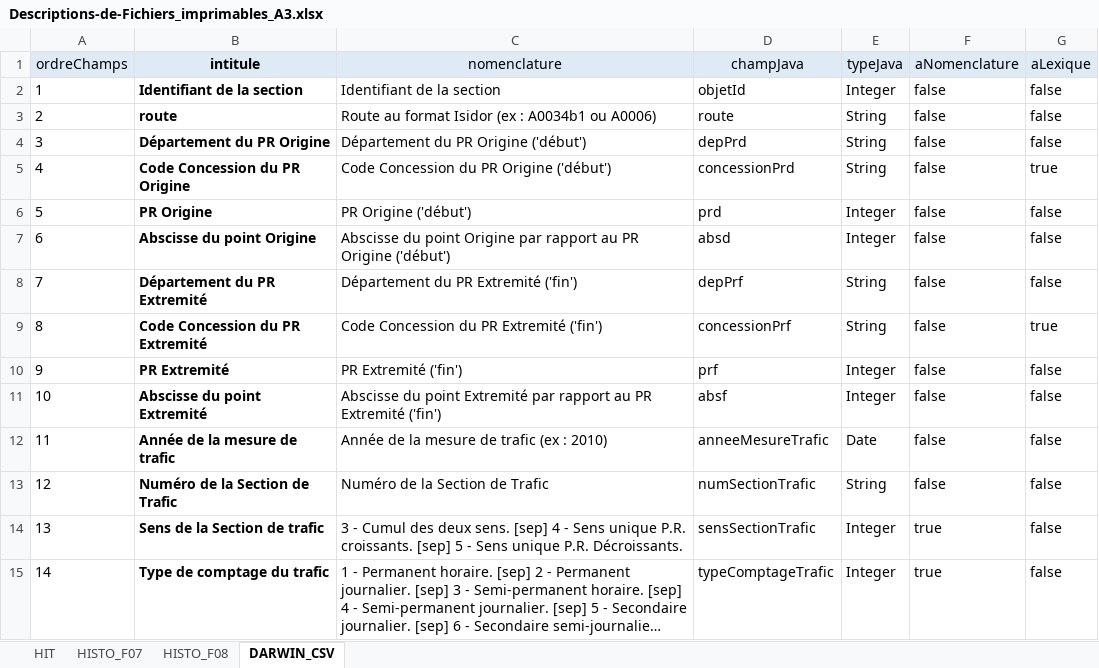
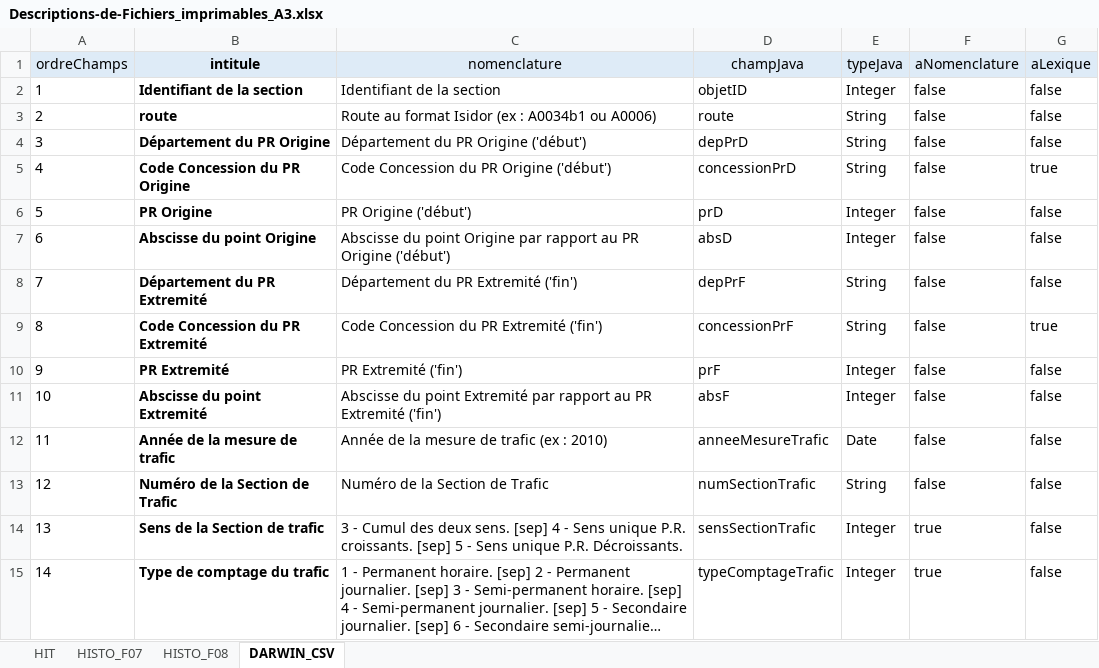
Before and after one commit to DanielLEVY25021961/traficweb_v1, an Excel workbook: conception_appli/docs/Descriptions de fichiers trafic et nomenclatures/Descriptions-de-Fichiers_imprimables_A3.xlsx, sheet DARWIN_CSV, drawn as a sheet; only a part is shown; long unchanged cells end in …; values as stored, in another font and other column widths than the file's, no borders; conditional formats and table styles not drawn; the diff names each change by its address in the sheet, - before the commit and + after, or states it on an @@ line.

```diff
--- a/conception_appli/docs/Descriptions de fichiers trafic et nomenclatures/Descriptions-de-Fichiers_imprimables_A3.xlsx (sheet DARWIN_CSV)
+++ b/conception_appli/docs/Descriptions de fichiers trafic et nomenclatures/Descriptions-de-Fichiers_imprimables_A3.xlsx (sheet DARWIN_CSV)
-D2 (champJava): objetId
+D2 (champJava): objetID
-D4 (champJava): depPrd
+D4 (champJava): depPrD
-D5 (champJava): concessionPrd
+D5 (champJava): concessionPrD
-D6 (champJava): prd
+D6 (champJava): prD
-D7 (champJava): absd
+D7 (champJava): absD
-D8 (champJava): depPrf
+D8 (champJava): depPrF
-D9 (champJava): concessionPrf
+D9 (champJava): concessionPrF
-D10 (champJava): prf
+D10 (champJava): prF
-D11 (champJava): absf
+D11 (champJava): absF
```
Also changed, not shown: sheet HISTO_F08, sheet HISTO_F07, 12 other files.
